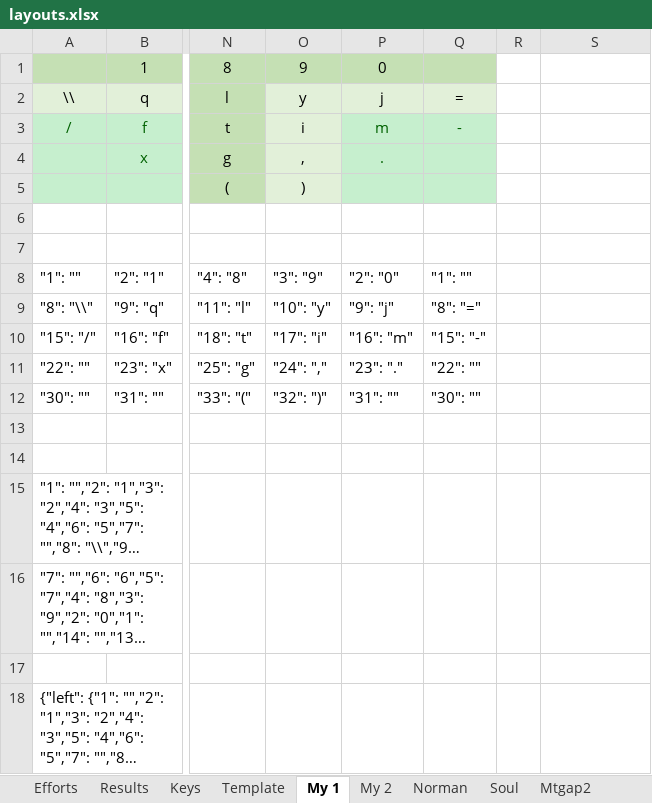
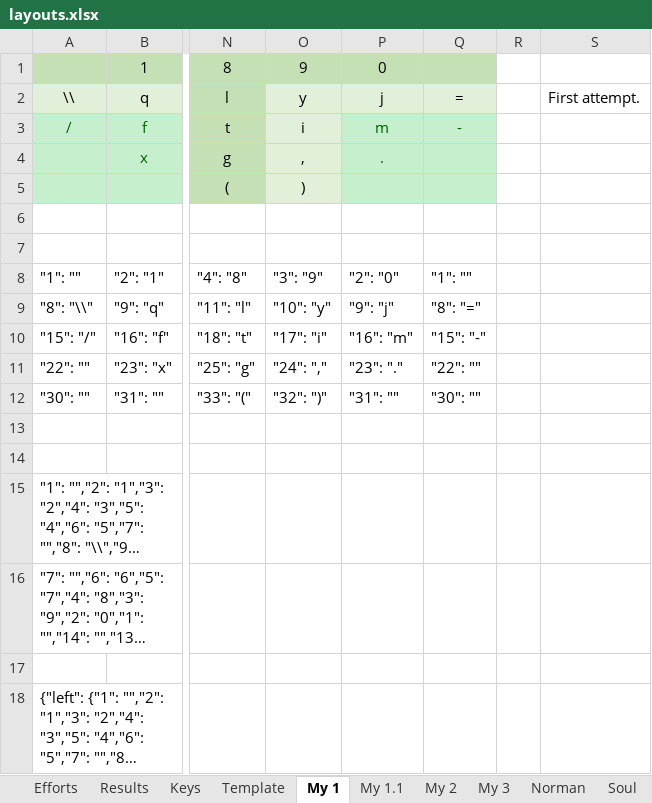
Before and after one commit to sgaliamov/ergo-layouts, an Excel workbook: layouts/layouts.xlsx, sheet My 1, drawn as a sheet; only a part is shown, gaps mark what is left out; long unchanged cells end in …; values as stored, in another font and other column widths than the file's, no borders; the diff names each change by its address in the sheet, - before the commit and + after, or states it on an @@ line.

```diff
--- a/layouts/layouts.xlsx (sheet My 1)
+++ b/layouts/layouts.xlsx (sheet My 1)
+sheet tab: My 1.1
+sheet tab: My 3
-S2: (empty)
+S2: First attempt.
```
Also changed, not shown: sheet Norman L, sheet My 2, 7 other files.
